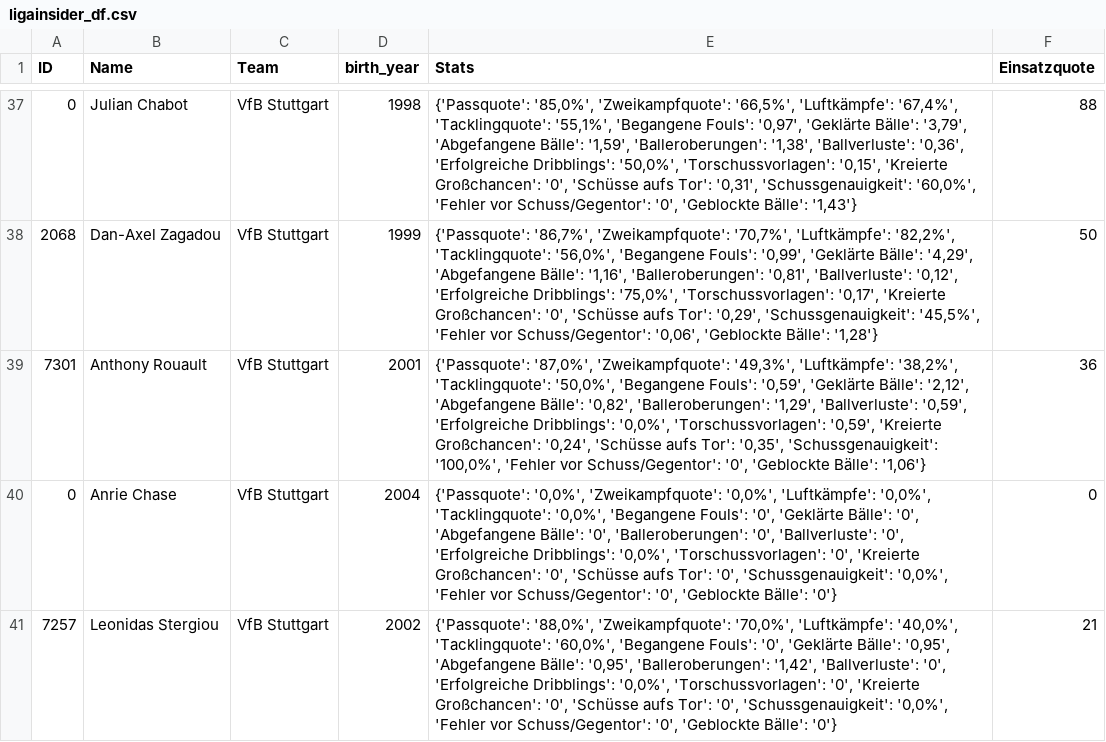
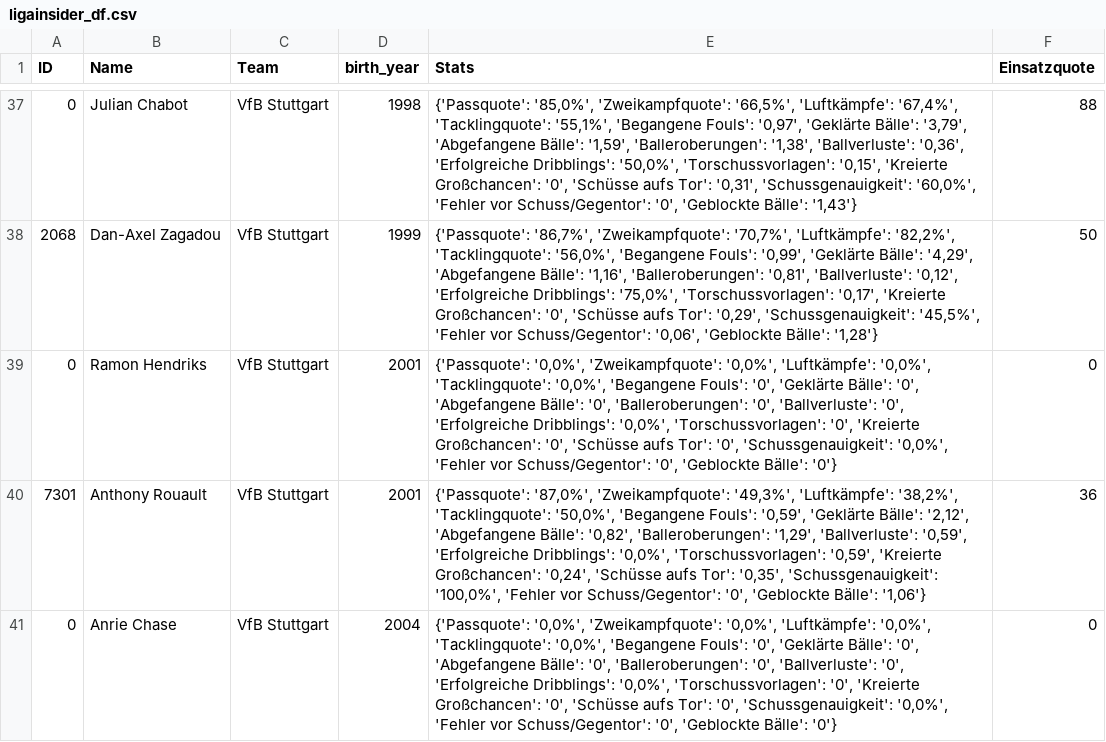
Before and after one commit to buenavista62/kickbased, a CSV file: data/ligainsider_df.csv, drawn as a sheet; only a part is shown, gaps mark what is left out; the shorter side is filled out with more unchanged rows; the diff covers the shown part only.

Commit message:
Automated data update

```diff
--- a/data/ligainsider_df.csv
+++ b/data/ligainsider_df.csv
@@ -38,2 +38,3 @@ ID,Name,Team,birth_year,Stats,Einsatzquote
 2068,Dan-Axel Zagadou,VfB Stuttgart,1999,"{'Passquote': '86,7%', 'Zweikampfquote': '70,7%', 'Luftkämpfe': '82,2%', 'Tacklingquote': '56,0%', 'Begangene Fouls': '0,99', 'Geklärte Bälle': '4,29', 'Abgefangene Bälle': '1,16', 'Balleroberungen': '0,81', 'Ballverluste': '0,12', 'Erfolgreiche Dribblings': '75,0%', 'Torschussvorlagen': '0,17', 'Kreierte Großchancen': '0', 'Schüsse aufs Tor': '0,29', 'Schussgenauigkeit': '45,5%', 'Fehler vor Schuss/Gegentor': '0,06', 'Geblockte Bälle': '1,28'}",50
+0,Ramon Hendriks,VfB Stuttgart,2001,"{'Passquote': '0,0%', 'Zweikampfquote': '0,0%', 'Luftkämpfe': '0,0%', 'Tacklingquote': '0,0%', 'Begangene Fouls': '0', 'Geklärte Bälle': '0', 'Abgefangene Bälle': '0', 'Balleroberungen': '0', 'Ballverluste': '0', 'Erfolgreiche Dribblings': '0,0%', 'Torschussvorlagen': '0', 'Kreierte Großchancen': '0', 'Schüsse aufs Tor': '0', 'Schussgenauigkeit': '0,0%', 'Fehler vor Schuss/Gegentor': '0', 'Geblockte Bälle': '0'}",0
 7301,Anthony Rouault,VfB Stuttgart,2001,"{'Passquote': '87,0%', 'Zweikampfquote': '49,3%', 'Luftkämpfe': '38,2%', 'Tacklingquote': '50,0%', 'Begangene Fouls': '0,59', 'Geklärte Bälle': '2,12', 'Abgefangene Bälle': '0,82', 'Balleroberungen': '1,29', 'Ballverluste': '0,59', 'Erfolgreiche Dribblings': '0,0%', 'Torschussvorlagen': '0,59', 'Kreierte Großchancen': '0,24', 'Schüsse aufs Tor': '0,35', 'Schussgenauigkeit': '100,0%', 'Fehler vor Schuss/Gegentor': '0', 'Geblockte Bälle': '1,06'}",36
```
Also changed, not shown: 2 added rows and 1 removed row elsewhere in this file, 1 other file.
